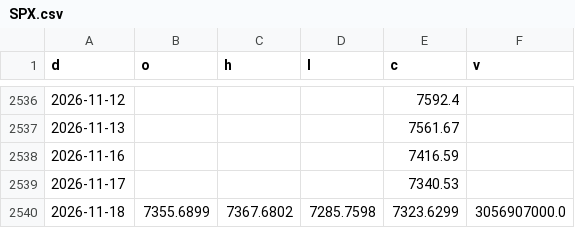
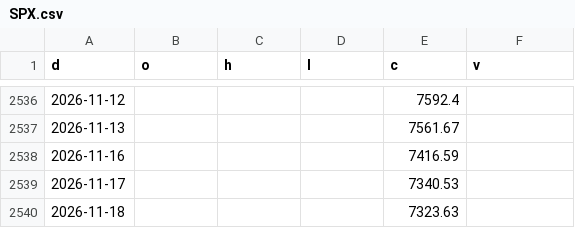
Before and after one commit to North7/morningbell, a CSV file: data/hist/SPX.csv, drawn as a sheet; only a part is shown, gaps mark what is left out.

```diff
--- a/data/hist/SPX.csv
+++ b/data/hist/SPX.csv
@@ -2539,2 +2539,2 @@ d,o,h,l,c,v
 2026-11-17,,,,7340.53,
-2026-11-18,7355.6899,7367.6802,7285.7598,7323.6299,3056907000.0
+2026-11-18,,,,7323.63,
```
Also changed, not shown: data/hist/FUND_ABIT.csv, data/hist/FUND_ABUS.csv, 37 other files.
